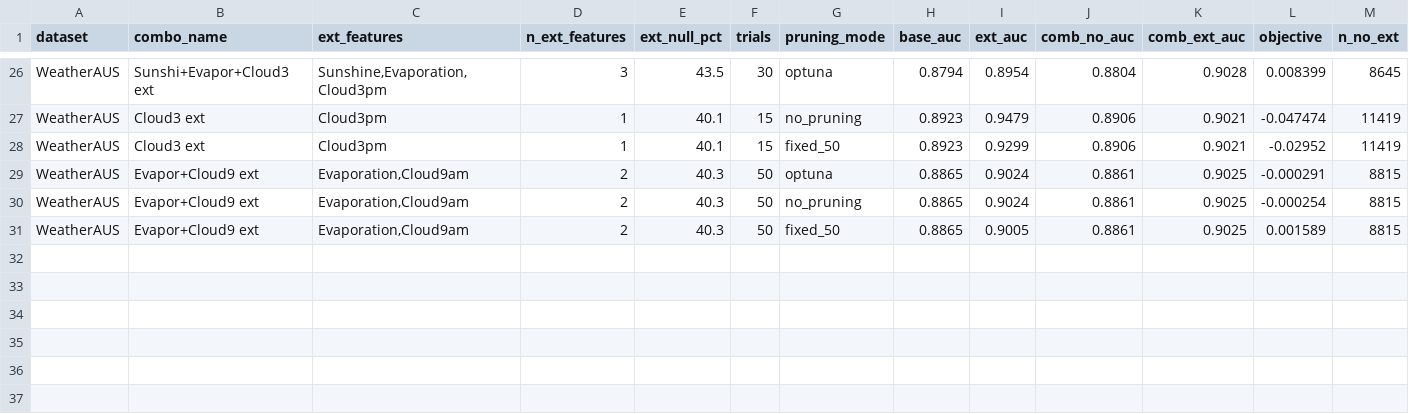
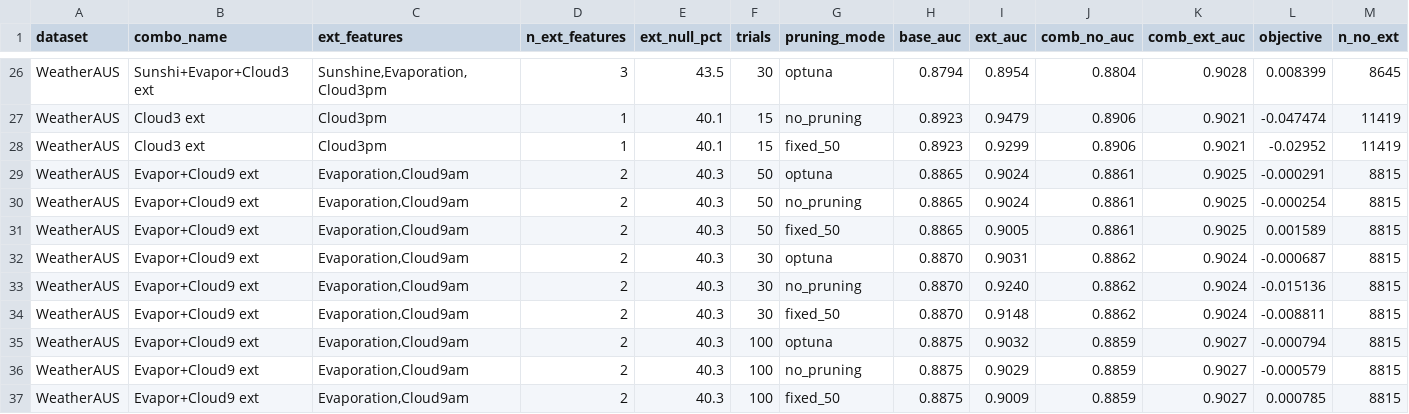
Before and after one commit to OArbili/IncrementalLearning, a CSV file: results/all_results_WeatherAUS.csv, drawn as a sheet; only a part is shown, gaps mark what is left out; rows hold the shown columns only; the diff names each change by its address in the sheet, - before the commit and + after, or states it on an @@ line.

```diff
--- a/results/all_results_WeatherAUS.csv
+++ b/results/all_results_WeatherAUS.csv
+row 32: WeatherAUS | Evapor+Cloud9 ext | Evaporation,Cloud9am | 2 | 40.3 | 30 | optuna | 0.8870 | 0.9031 | 0.8862 | 0.9024 | -0.000687 | 8815
+row 33: WeatherAUS | Evapor+Cloud9 ext | Evaporation,Cloud9am | 2 | 40.3 | 30 | no_pruning | 0.8870 | 0.9240 | 0.8862 | 0.9024 | -0.015136 | 8815
+row 34: WeatherAUS | Evapor+Cloud9 ext | Evaporation,Cloud9am | 2 | 40.3 | 30 | fixed_50 | 0.8870 | 0.9148 | 0.8862 | 0.9024 | -0.008811 | 8815
+row 35: WeatherAUS | Evapor+Cloud9 ext | Evaporation,Cloud9am | 2 | 40.3 | 100 | optuna | 0.8875 | 0.9032 | 0.8859 | 0.9027 | -0.000794 | 8815
+row 36: WeatherAUS | Evapor+Cloud9 ext | Evaporation,Cloud9am | 2 | 40.3 | 100 | no_pruning | 0.8875 | 0.9029 | 0.8859 | 0.9027 | -0.000579 | 8815
+row 37: WeatherAUS | Evapor+Cloud9 ext | Evaporation,Cloud9am | 2 | 40.3 | 100 | fixed_50 | 0.8875 | 0.9009 | 0.8859 | 0.9027 | 0.000785 | 8815
```
Also changed, not shown: results/all_results_BankLoanSta.csv, results/all_results_CreditRisk.csv, 6 other files.
